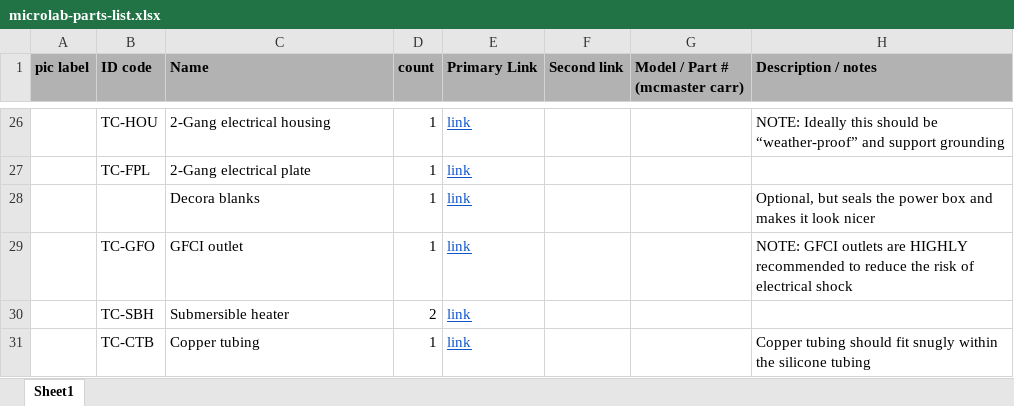
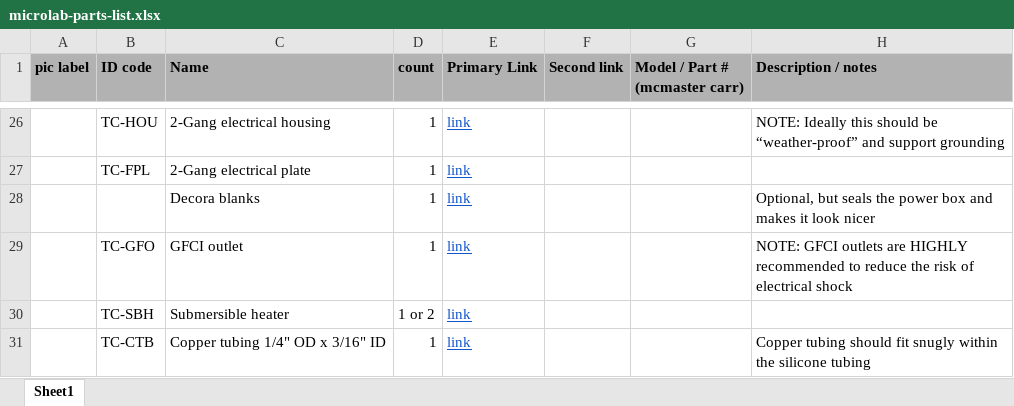
Before and after one commit to FourThievesVinegar/solderless-microlab, an Excel workbook: docs/microlab-parts-list.xlsx, sheet Sheet1, drawn as a sheet; only a part is shown, gaps mark what is left out; values as stored, in another font and other column widths than the file's, no borders; charts and pictures and conditional formats not drawn; the diff covers the shown part only; the diff names each change by its address in the sheet, - before the commit and + after, or states it on an @@ line.

Commit message:
Update parts list: Remove old tubing, add notes

```diff
--- a/docs/microlab-parts-list.xlsx (sheet Sheet1)
+++ b/docs/microlab-parts-list.xlsx (sheet Sheet1)
-D30 (count): 2
+D30 (count): 1 or 2
-C31 (Name): Copper tubing
+C31 (Name): Copper tubing 1/4" OD x 3/16" ID
```
Also changed, not shown: 1 added row, 2 removed rows, 17 edited cells and cell formats elsewhere in this sheet, 1 other file.
